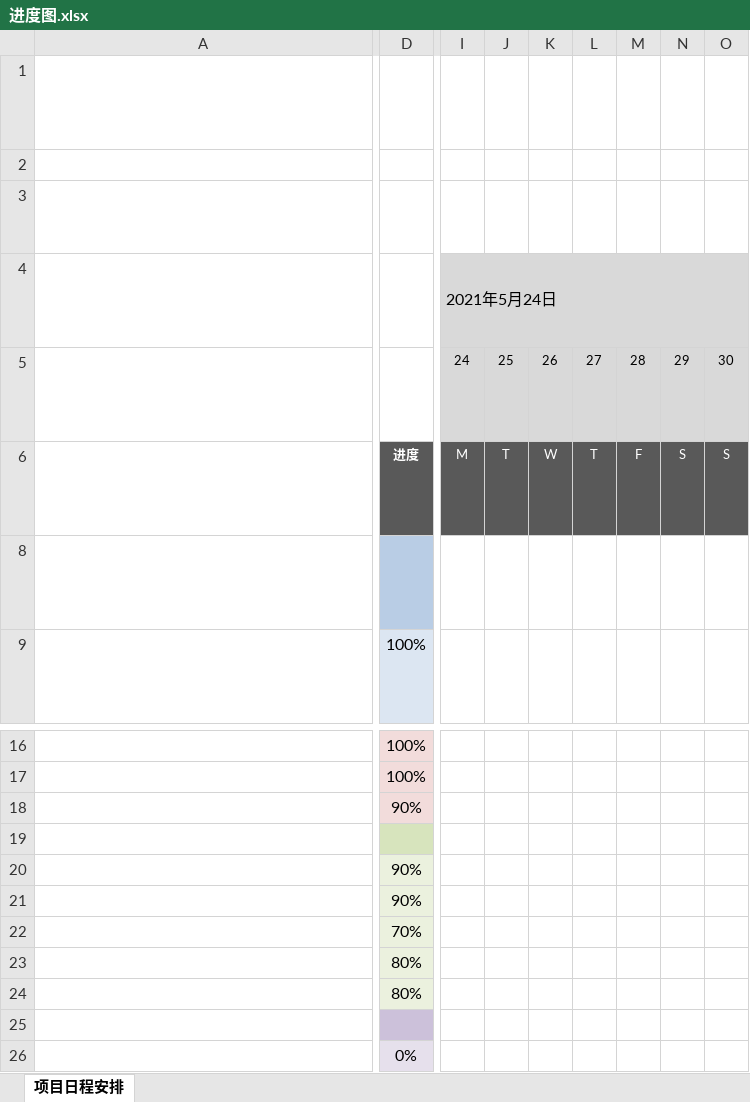
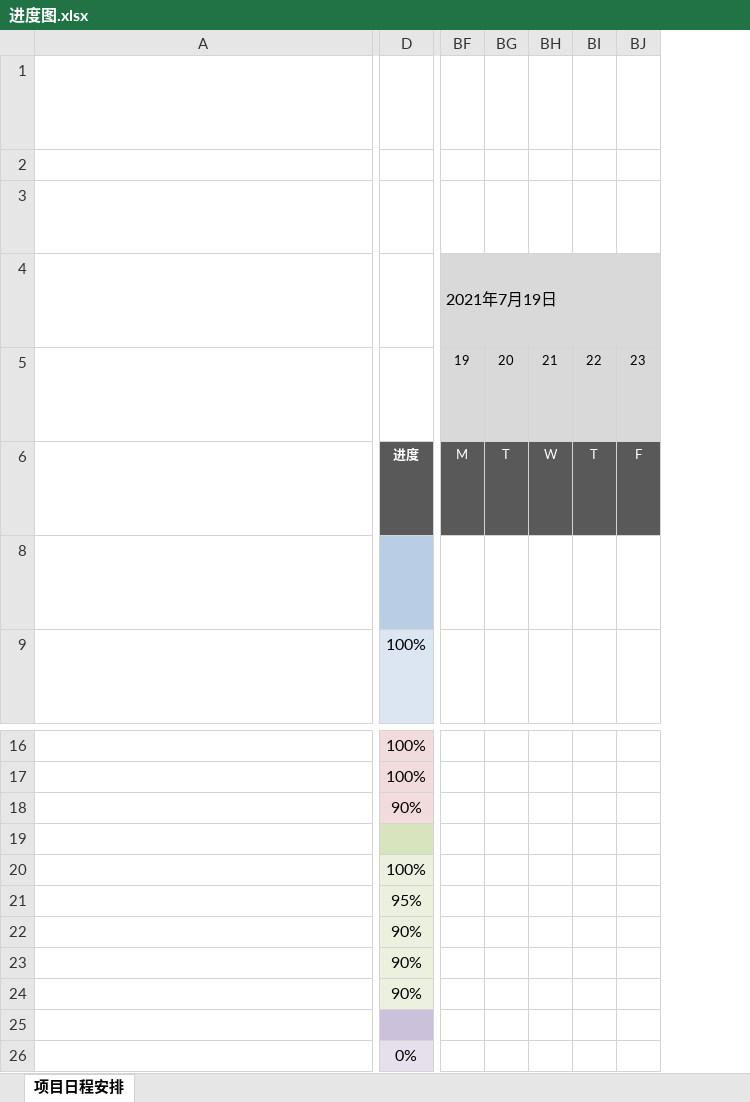
Before and after one commit to yqylh/Software-engineering, an Excel workbook: lab/进度图.xlsx, sheet 项目日程安排, drawn as a sheet; only a part is shown, gaps mark what is left out; long unchanged cells end in …; values as stored, in another font and other column widths than the file's, no borders; conditional formats not drawn; removed rows and columns are numbered as before the commit, all else as after; the diff covers the shown part only; the diff names each change by its address in the sheet, - before the commit and + after, or states it on an @@ line.

```diff
--- a/lab/进度图.xlsx (sheet 项目日程安排)
+++ b/lab/进度图.xlsx (sheet 项目日程安排)
-column I, rows 4-6: 2021年5月24日 | 24 | M
-column J, rows 5-6: 25 | T
-column K, rows 5-6: 26 | W
-column L, rows 5-6: 27 | T
-column M, rows 5-6: 28 | F
-column N, rows 5-6: 29 | S
-column O, rows 5-6: 30 | S
+column BF, rows 4-6: 2021年7月19日 | 19 | M
+column BG, rows 5-6: 20 | T
+column BH, rows 5-6: 21 | W
+column BI, rows 5-6: 22 | T
+column BJ, rows 5-6: 23 | F
-D20: 90%
+D20: 100%
-D21: 90%
+D21: 95%
-D22: 70%
+D22: 90%
-D23:D24: 80%
+D23:D24: 90%
```
Also changed, not shown: 2 added columns and 1 edited cell elsewhere in this sheet, formulas that keep their value, 37 other files.
